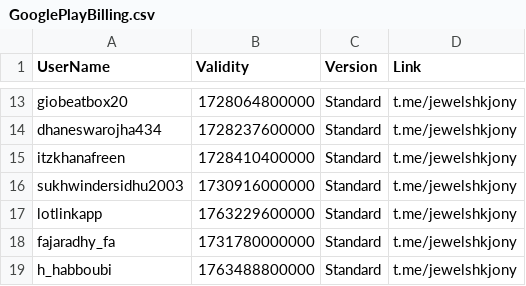
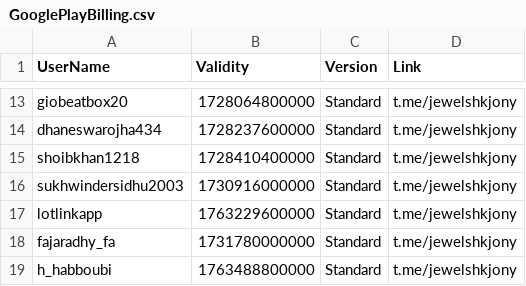
Before and after one commit to jewelshkjony/PublicFolder, a CSV file: GooglePlayBilling.csv, drawn as a sheet; only a part is shown, gaps mark what is left out.

Commit message:
Update GooglePlayBilling.csv

```diff
--- a/GooglePlayBilling.csv
+++ b/GooglePlayBilling.csv
@@ -14,3 +14,3 @@ giobeatbox20,1728064800000,Standard,t.me/jewelshkjony
 dhaneswarojha434,1728237600000,Standard,t.me/jewelshkjony
-itzkhanafreen,1728410400000,Standard,t.me/jewelshkjony
+shoibkhan1218,1728410400000,Standard,t.me/jewelshkjony
 sukhwindersidhu2003,1730916000000,Standard,t.me/jewelshkjony
```
